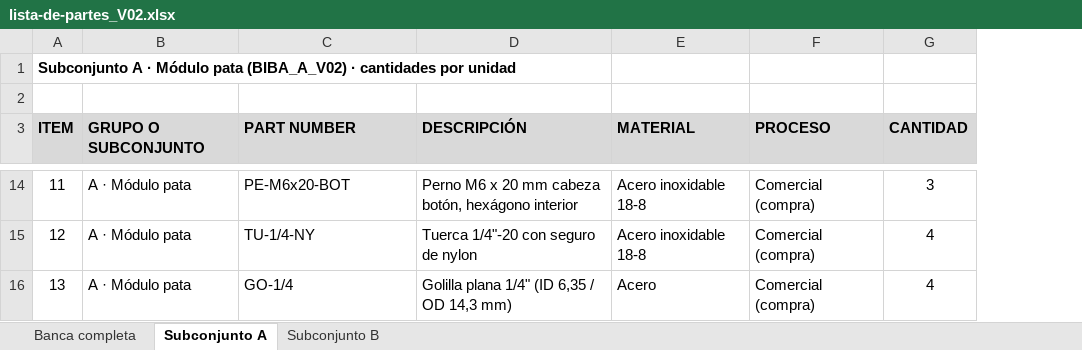
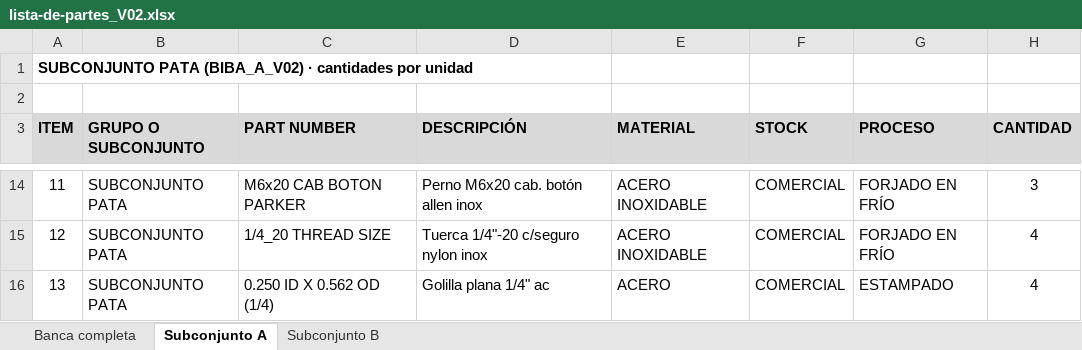
Before and after one commit to form4tic/banca-1, an Excel workbook: piezas/lista-de-partes_V02.xlsx, sheet Subconjunto A, drawn as a sheet; only a part is shown, gaps mark what is left out; values as stored, in another font and other column widths than the file's, no borders; addresses are those after the commit; the diff covers the shown part only; the diff names each change by its address in the sheet, - before the commit and + after, or states it on an @@ line.

Commit message:
Lista de partes V02: formato BOM con STOCK

```diff
--- a/piezas/lista-de-partes_V02.xlsx (sheet Subconjunto A)
+++ b/piezas/lista-de-partes_V02.xlsx (sheet Subconjunto A)
+column F (STOCK), rows 14-16: all COMERCIAL
-A1 (ITEM): Subconjunto A · Módulo pata (BIBA_A_V02) ·…
+A1 (ITEM): SUBCONJUNTO PATA (BIBA_A_V02) ·…
-B14:B16 (GRUPO O SUBCONJUNTO): A · Módulo pata
+B14:B16 (GRUPO O SUBCONJUNTO): SUBCONJUNTO PATA
-C14 (PART NUMBER): PE-M6x20-BOT
+C14 (PART NUMBER): M6x20 CAB BOTON PARKER
-D14 (DESCRIPCIÓN): Perno M6 x 20 mm cabeza botón, hexágono interior
+D14 (DESCRIPCIÓN): Perno M6x20 cab. botón allen inox
-E14:E15 (MATERIAL): Acero inoxidable 18-8
+E14:E15 (MATERIAL): ACERO INOXIDABLE
-G14:G15 (PROCESO): Comercial (compra)
+G14:G15 (PROCESO): FORJADO EN FRÍO
-C15 (PART NUMBER): TU-1/4-NY
+C15 (PART NUMBER): 1/4_20 THREAD SIZE
-D15 (DESCRIPCIÓN): Tuerca 1/4"-20 con seguro de nylon
+D15 (DESCRIPCIÓN): Tuerca 1/4"-20 c/seguro nylon inox
-C16 (PART NUMBER): GO-1/4
+C16 (PART NUMBER): 0.250 ID X 0.562 OD (1/4)
-D16 (DESCRIPCIÓN): Golilla plana 1/4" (ID 6,35 / OD 14,3 mm)
+D16 (DESCRIPCIÓN): Golilla plana 1/4" ac
-E16 (MATERIAL): Acero
+E16 (MATERIAL): ACERO
-G16 (PROCESO): Comercial (compra)
+G16 (PROCESO): ESTAMPADO
```
Also changed, not shown: 45 edited cells elsewhere in this sheet, sheet Banca completa, sheet Subconjunto B, 3 other files.
